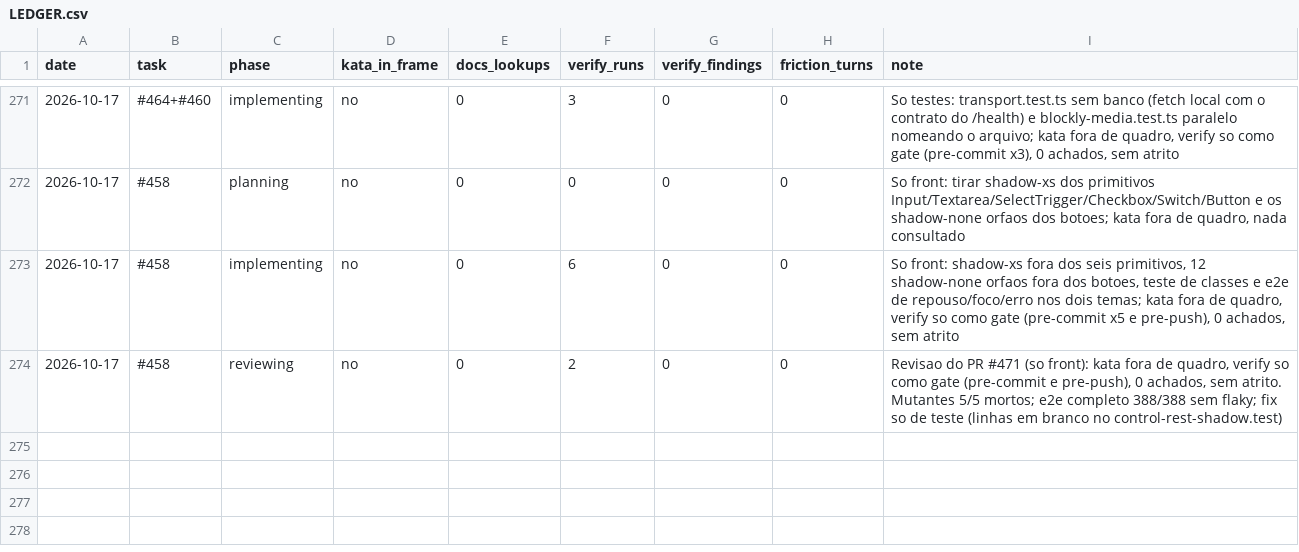
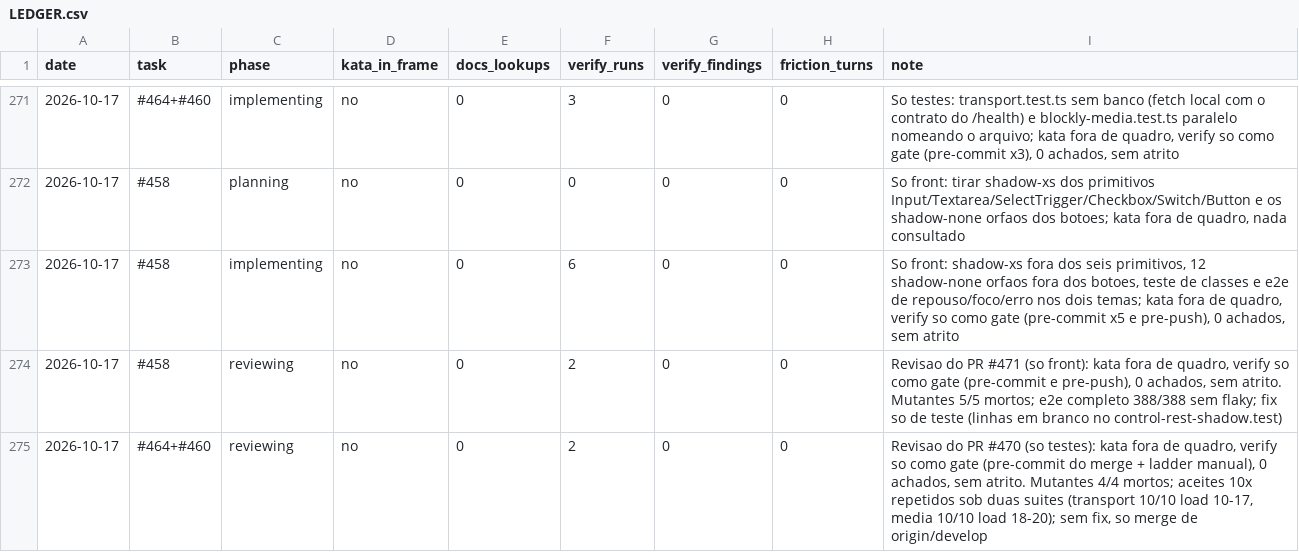
Before and after one commit to guicassol8/kumite, a CSV file: kata-feedback/LEDGER.csv, drawn as a sheet; only a part is shown, gaps mark what is left out.

```diff
--- a/kata-feedback/LEDGER.csv
+++ b/kata-feedback/LEDGER.csv
@@ -274 +274,2 @@ date,task,phase,kata_in_frame,docs_lookups,verify_runs,verify_findings,friction_
 2026-10-17,#458,reviewing,no,0,2,0,0,"Revisao do PR #471 (so front): kata fora de quadro, verify so como gate (pre-commit e pre-push), 0 achados, sem atrito. Mutantes 5/5 mortos; e2e completo 388/388 sem flaky; fix so de teste (linhas em branco no control-rest-shadow.test)"
+2026-10-17,#464+#460,reviewing,no,0,2,0,0,"Revisao do PR #470 (so testes): kata fora de quadro, verify so como gate (pre-commit do merge + ladder manual), 0 achados, sem atrito. Mutantes 4/4 mortos; aceites 10x repetidos sob duas suites (transport 10/10 load 10-17, media 10/10 load 18-20); sem fix, so merge de origin/develop"
```
